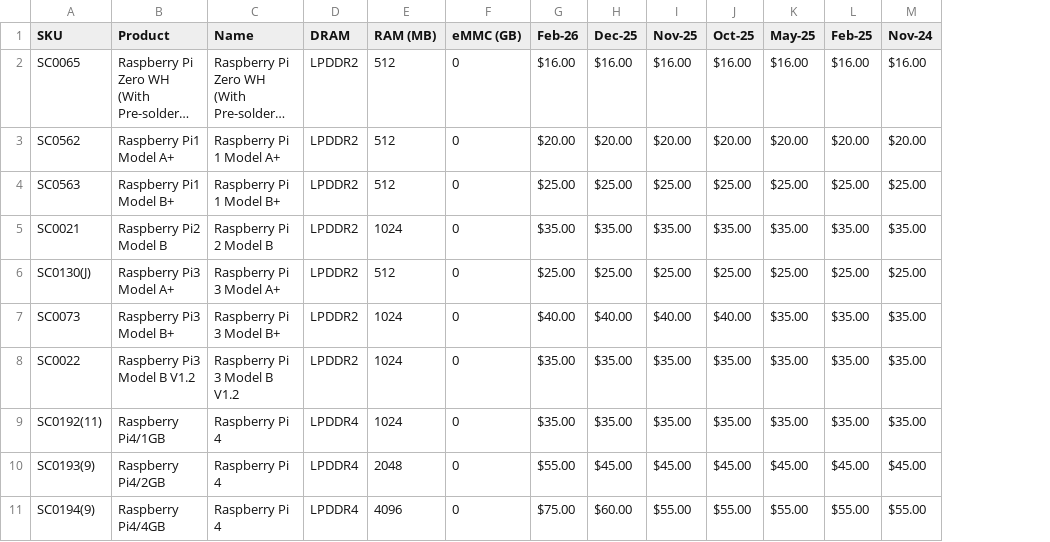
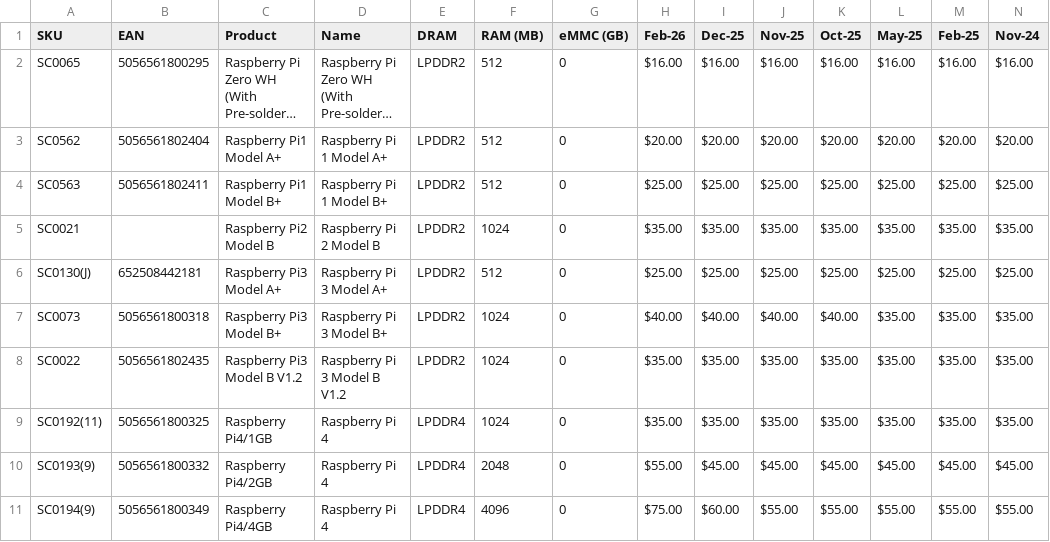
Before and after one commit to pi3g/rpi-price-projection-explorer, a CSV file: tools/rpi_prices.csv, drawn as a sheet; only a part is shown; long unchanged cells end in …; the diff names each change by its address in the sheet, - before the commit and + after, or states it on an @@ line.

```diff
--- a/tools/rpi_prices.csv
+++ b/tools/rpi_prices.csv
+column B (EAN), rows 2-11: 5056561800295 | 5056561802404 | 5056561802411 |  | 652508442181 | 5056561800318 | 5056561802435 | 5056561800325 | 5056561800332 | 5056561800349
```
Also changed, not shown: 13 other files.
